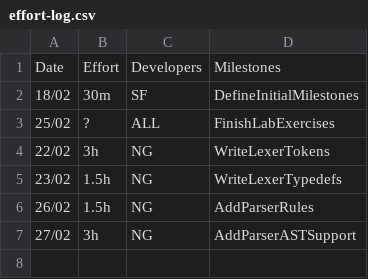
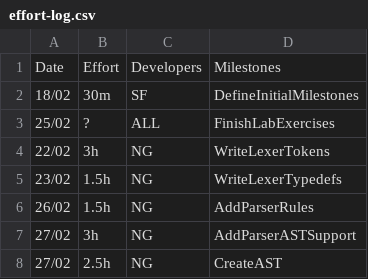
Before and after one commit to seb-fenton/C-Compiler, a CSV file: management/effort-log.csv, drawn as a sheet.

```diff
--- a/management/effort-log.csv
+++ b/management/effort-log.csv
@@ -7 +7,2 @@ Date,Effort,Developers,Milestones
 27/02,3h,NG,AddParserASTSupport
+27/02,2.5h,NG,CreateAST
```
Also changed, not shown: 5 other files.
